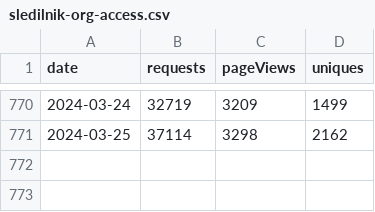
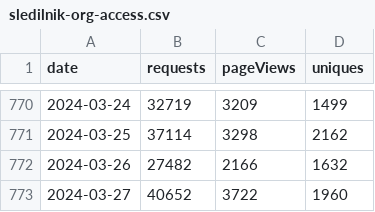
Before and after one commit to sledilnik/cf-analytics, a CSV file: data/sledilnik-org-access.csv, drawn as a sheet; only a part is shown, gaps mark what is left out.

```diff
--- a/data/sledilnik-org-access.csv
+++ b/data/sledilnik-org-access.csv
@@ -771 +771,3 @@ date,requests,pageViews,uniques
 2024-03-25,37114,3298,2162
+2024-03-26,27482,2166,1632
+2024-03-27,40652,3722,1960
```
Also changed, not shown: data/podnebnik-org-access.csv.
